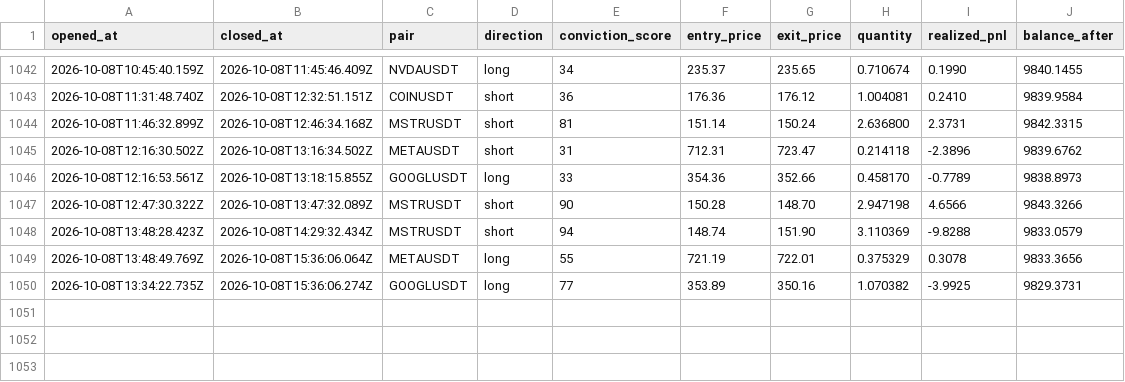
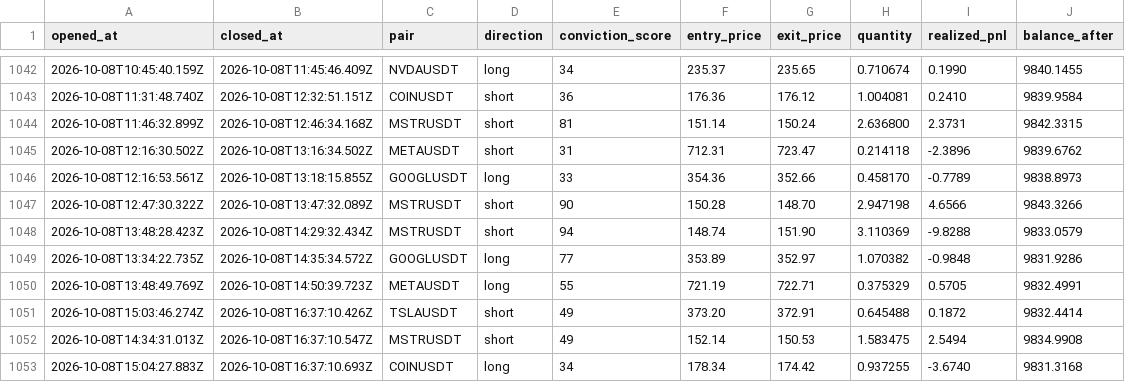
Before and after one commit to wisdomkings001/diagnos, a CSV file: agent/data/closed_trades.csv, drawn as a sheet; only a part is shown, gaps mark what is left out.

Commit message:
Diagnos P&L sync — 2026-10-08T17:37:10.711Z

```diff
--- a/agent/data/closed_trades.csv
+++ b/agent/data/closed_trades.csv
@@ -1048,3 +1048,6 @@ opened_at,closed_at,pair,direction,conviction_score,entry_price,exit_price,quant
 2026-10-08T13:48:28.423Z,2026-10-08T14:29:32.434Z,MSTRUSDT,short,94,148.74,151.90,3.110369,-9.8288,9833.0579
-2026-10-08T13:48:49.769Z,2026-10-08T15:36:06.064Z,METAUSDT,long,55,721.19,722.01,0.375329,0.3078,9833.3656
-2026-10-08T13:34:22.735Z,2026-10-08T15:36:06.274Z,GOOGLUSDT,long,77,353.89,350.16,1.070382,-3.9925,9829.3731
+2026-10-08T13:34:22.735Z,2026-10-08T14:35:34.572Z,GOOGLUSDT,long,77,353.89,352.97,1.070382,-0.9848,9831.9286
+2026-10-08T13:48:49.769Z,2026-10-08T14:50:39.723Z,METAUSDT,long,55,721.19,722.71,0.375329,0.5705,9832.4991
+2026-10-08T15:03:46.274Z,2026-10-08T16:37:10.426Z,TSLAUSDT,short,49,373.20,372.91,0.645488,0.1872,9832.4414
+2026-10-08T14:34:31.013Z,2026-10-08T16:37:10.547Z,MSTRUSDT,short,49,152.14,150.53,1.583475,2.5494,9834.9908
+2026-10-08T15:04:27.883Z,2026-10-08T16:37:10.693Z,COINUSDT,long,34,178.34,174.42,0.937255,-3.6740,9831.3168
```
